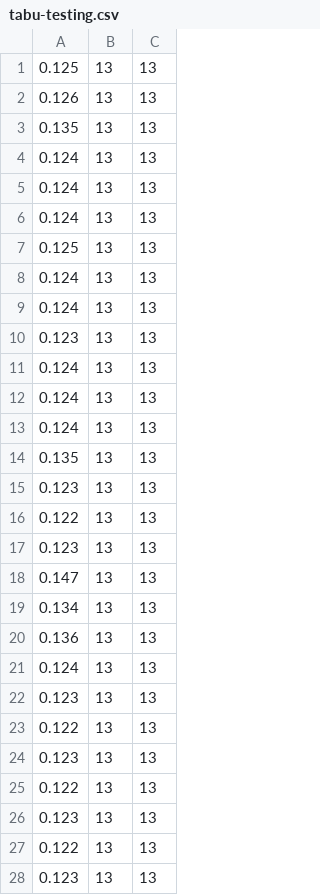
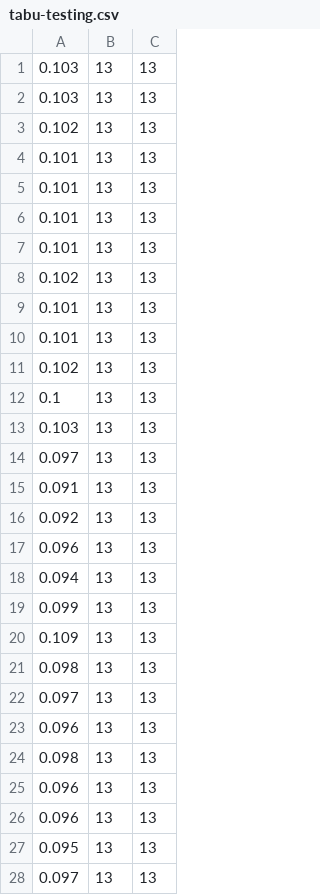
Before and after one commit to LeandroLovisolo/Algo3-TP3, a CSV file: mediciones/tabu-testing.csv, drawn as a sheet; only a part is shown; the diff covers the shown part only.

```diff
--- a/mediciones/tabu-testing.csv
+++ b/mediciones/tabu-testing.csv
@@ -1,28 +1,28 @@
-0.125, 13, 13
-0.126, 13, 13
-0.135, 13, 13
-0.124, 13, 13
-0.124, 13, 13
-0.124, 13, 13
-0.125, 13, 13
-0.124, 13, 13
-0.124, 13, 13
-0.123, 13, 13
-0.124, 13, 13
-0.124, 13, 13
-0.124, 13, 13
-0.135, 13, 13
-0.123, 13, 13
-0.122, 13, 13
-0.123, 13, 13
-0.147, 13, 13
-0.134, 13, 13
-0.136, 13, 13
-0.124, 13, 13
-0.123, 13, 13
-0.122, 13, 13
-0.123, 13, 13
-0.122, 13, 13
-0.123, 13, 13
-0.122, 13, 13
-0.123, 13, 13
+0.103, 13, 13
+0.103, 13, 13
+0.102, 13, 13
+0.101, 13, 13
+0.101, 13, 13
+0.101, 13, 13
+0.101, 13, 13
+0.102, 13, 13
+0.101, 13, 13
+0.101, 13, 13
+0.102, 13, 13
+0.1, 13, 13
+0.103, 13, 13
+0.097, 13, 13
+0.091, 13, 13
+0.092, 13, 13
+0.096, 13, 13
+0.094, 13, 13
+0.099, 13, 13
+0.109, 13, 13
+0.098, 13, 13
+0.097, 13, 13
+0.096, 13, 13
+0.098, 13, 13
+0.096, 13, 13
+0.096, 13, 13
+0.095, 13, 13
+0.097, 13, 13
```
Also changed, not shown: 10 edited cells elsewhere in this file, mediciones/exacto.csv, mediciones/golosa-entrenamiento.csv, 26 other files.
